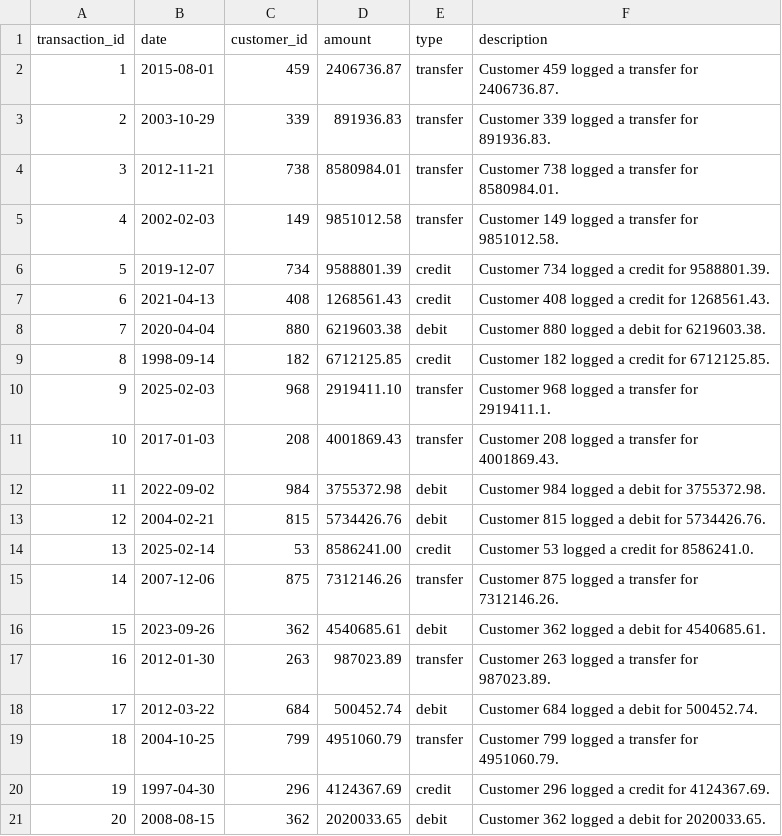
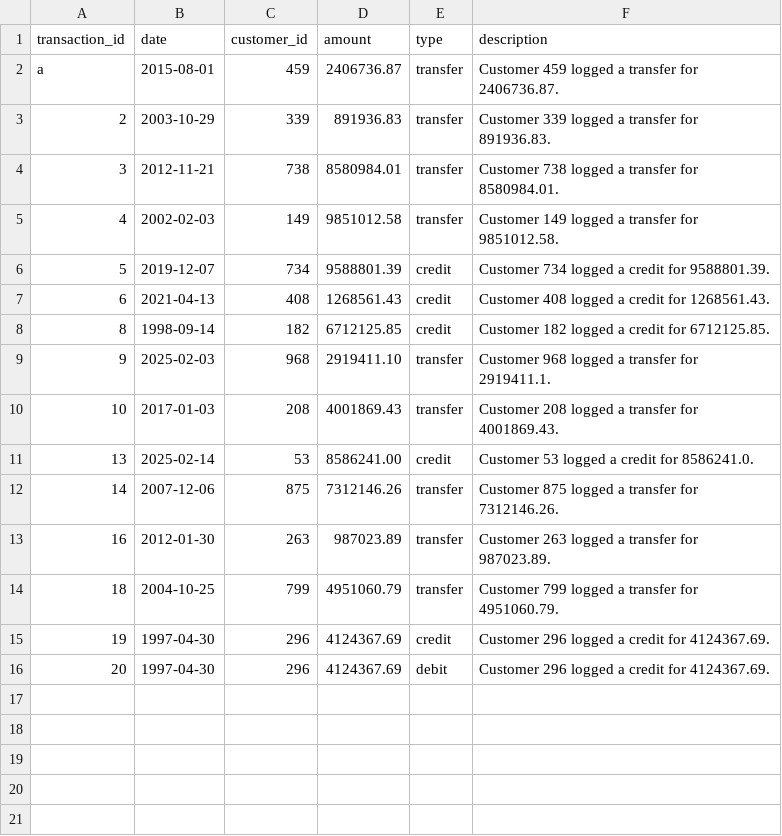
Before and after one commit to jro12345/PythonCapstone, a CSV file: financial_transactions.csv, drawn as a sheet.

```diff
--- a/financial_transactions.csv
+++ b/financial_transactions.csv
@@ -1,3 +1,3 @@
 transaction_id,date,customer_id,amount,type,description
-1,2015-08-01,459,2406736.87,transfer,Customer 459 logged a transfer for 2406736.87.
+a,2015-08-01,459,2406736.87,transfer,Customer 459 logged a transfer for 2406736.87.
 2,2003-10-29,339,891936.83,transfer,Customer 339 logged a transfer for 891936.83.
@@ -7,3 +7,2 @@ transaction_id,date,customer_id,amount,type,description
 6,2021-04-13,408,1268561.43,credit,Customer 408 logged a credit for 1268561.43.
-7,2020-04-04,880,6219603.38,debit,Customer 880 logged a debit for 6219603.38.
 8,1998-09-14,182,6712125.85,credit,Customer 182 logged a credit for 6712125.85.
@@ -11,11 +10,7 @@ transaction_id,date,customer_id,amount,type,description
 10,2017-01-03,208,4001869.43,transfer,Customer 208 logged a transfer for 4001869.43.
-11,2022-09-02,984,3755372.98,debit,Customer 984 logged a debit for 3755372.98.
-12,2004-02-21,815,5734426.76,debit,Customer 815 logged a debit for 5734426.76.
 13,2025-02-14,53,8586241.00,credit,Customer 53 logged a credit for 8586241.0.
 14,2007-12-06,875,7312146.26,transfer,Customer 875 logged a transfer for 7312146.26.
-15,2023-09-26,362,4540685.61,debit,Customer 362 logged a debit for 4540685.61.
 16,2012-01-30,263,987023.89,transfer,Customer 263 logged a transfer for 987023.89.
-17,2012-03-22,684,500452.74,debit,Customer 684 logged a debit for 500452.74.
 18,2004-10-25,799,4951060.79,transfer,Customer 799 logged a transfer for 4951060.79.
 19,1997-04-30,296,4124367.69,credit,Customer 296 logged a credit for 4124367.69.
-20,2008-08-15,362,2020033.65,debit,Customer 362 logged a debit for 2020033.65.
+20,1997-04-30,296,4124367.69,debit,Customer 296 logged a credit for 4124367.69.
```
Also changed, not shown: 7 other files.
